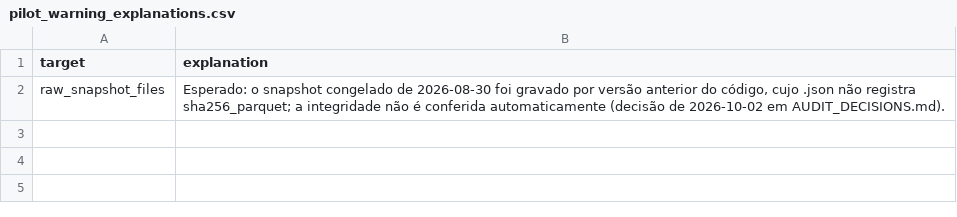
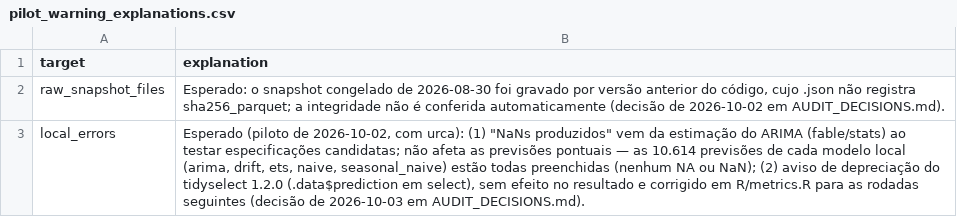
Before and after one commit to valbergregory/pix-geography-brazil, a CSV file: docs/pilot_warning_explanations.csv, drawn as a sheet; the diff names each change by its address in the sheet, - before the commit and + after, or states it on an @@ line.

Commit message:
Piloto: explica os avisos do local_errors (NaNs do ARIMA) e corrige a depreciação do tidyselect em metrics.R

```diff
--- a/docs/pilot_warning_explanations.csv
+++ b/docs/pilot_warning_explanations.csv
+row 3: local_errors | Esperado (piloto de 2026-10-02, com urca): (1) "NaNs produzidos" vem da estimação do ARIMA (fable/stats) ao testar especificações candidatas; não afeta as previsões pontuais — as 10.614 previsões de cada modelo local (arima, drift, ets, naive, seasonal_naive) estão todas preenchidas (nenhum NA ou NaN); (2) aviso de depreciação do tidyselect 1.2.0 (.data$prediction em select), sem efeito no resultado e corrigido em R/metrics.R para as rodadas seguintes (decisão de 2026-10-03 em AUDIT_DECISIONS.md).
```
Also changed, not shown: 2 other files.
